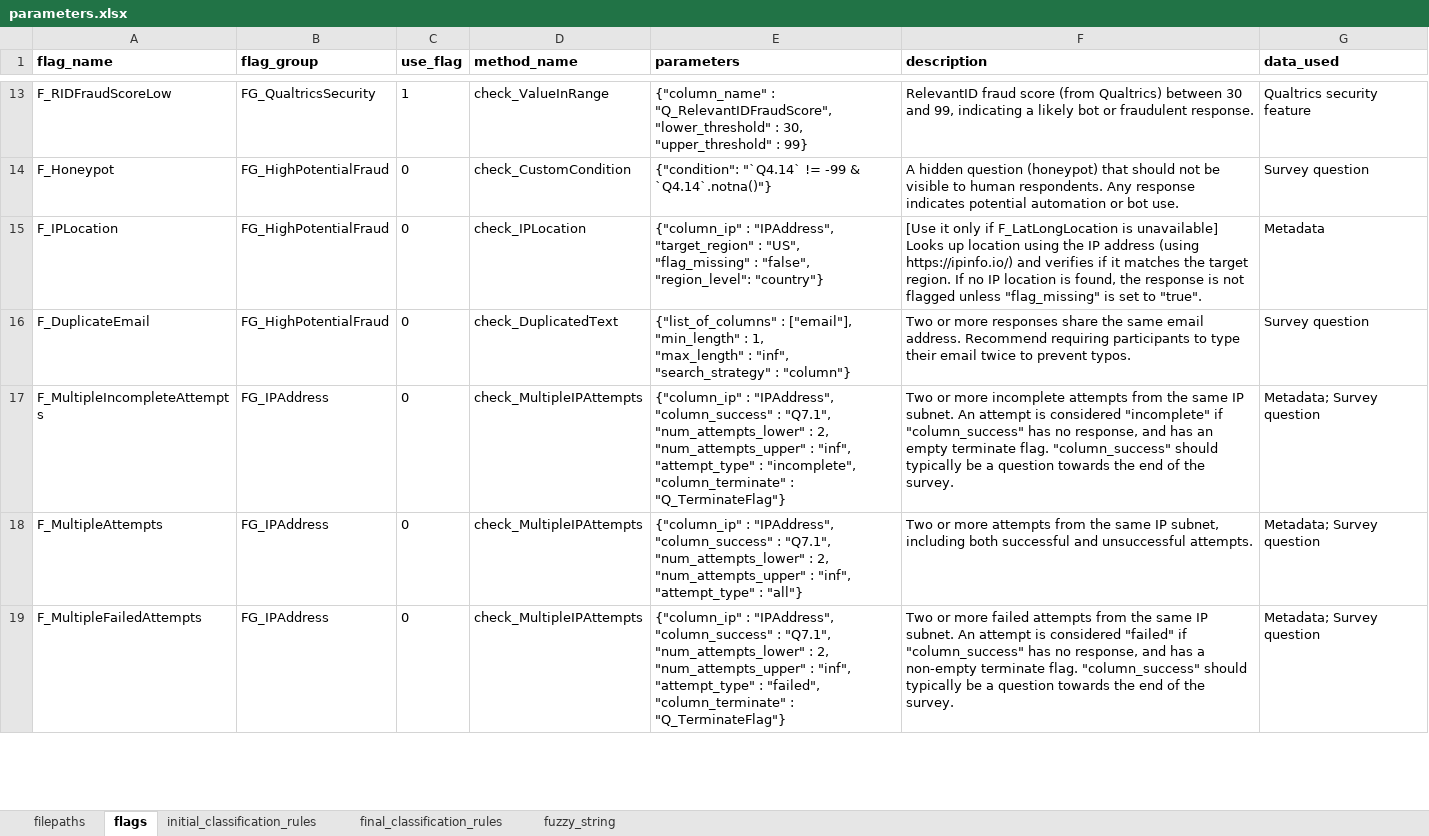
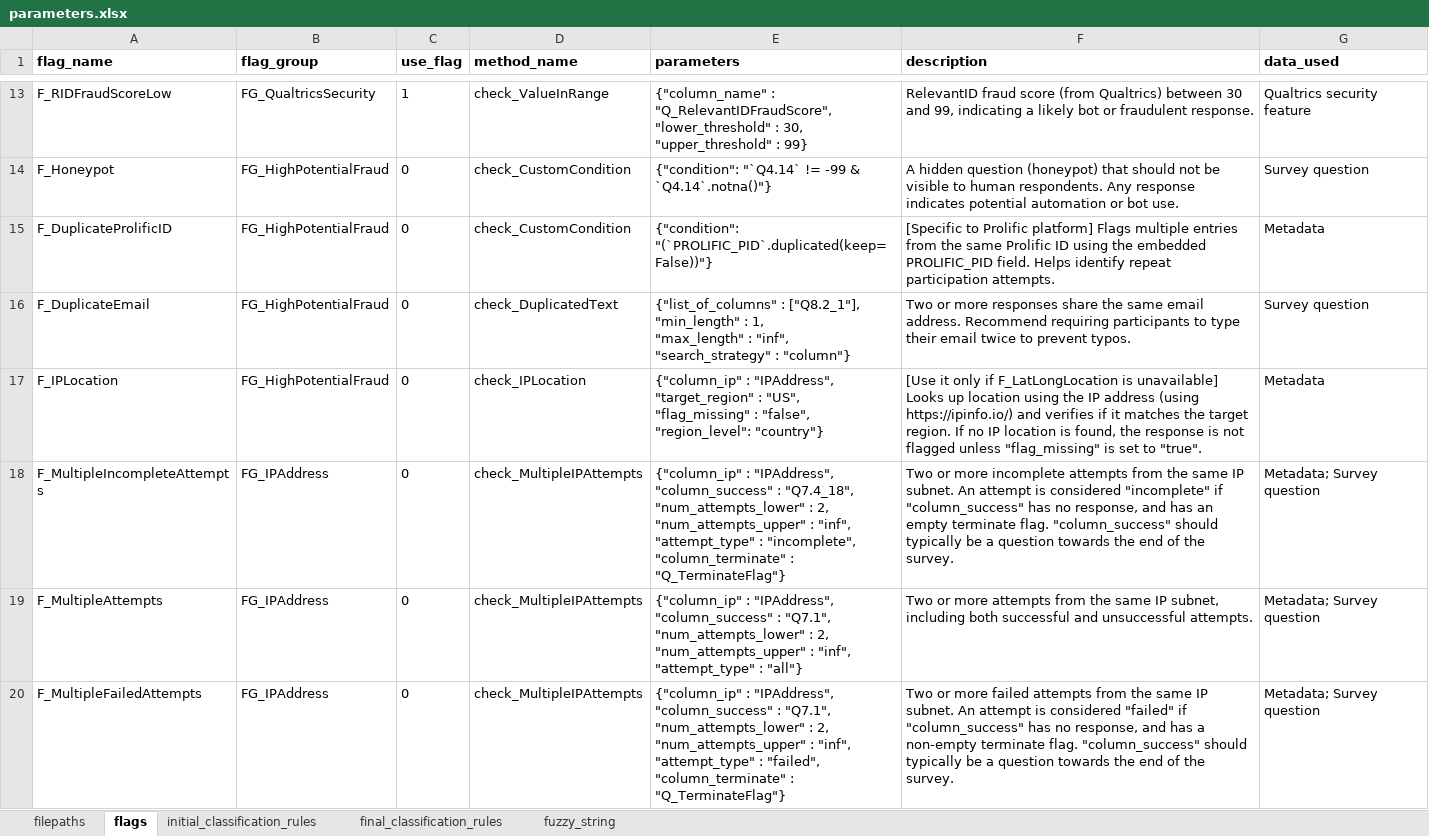
Before and after one commit to shubham8/survey-fraud-detection, an Excel workbook: config/parameters.xlsx, sheet flags, drawn as a sheet; only a part is shown, gaps mark what is left out; values as stored, in another font and other column widths than the file's, no borders; conditional formats not drawn; removed rows and columns are numbered as before the commit, all else as after; ↵ is a line break in a cell; the diff covers the shown part only; the diff names each change by its address in the sheet, - before the commit and + after, or states it on an @@ line.

```diff
--- a/config/parameters.xlsx (sheet flags)
+++ b/config/parameters.xlsx (sheet flags)
+row 15: F_DuplicateProlificID | FG_HighPotentialFraud | 0 | check_CustomCondition | {"condition": "(`PROLIFIC_PID`.duplicated(keep=False))"} | [Specific to Prolific platform] Flags multiple entries from the same Prolific ID using the embedded PROLIFIC_PID field. Helps identify repeat participation attempts. | Metadata
+row 16: F_DuplicateEmail | FG_HighPotentialFraud | 0 | check_DuplicatedText | {"list_of_columns" : ["Q8.2_1"], ↵ "min_length" : 1, ↵ "max_length" : "inf", ↵ "search_strategy" : "column"} | Two or more responses share the same email address. Recommend requiring participants to type their email twice to prevent typos. | Survey question
-row 16: F_DuplicateEmail | FG_HighPotentialFraud | 0 | check_DuplicatedText | {"list_of_columns" : ["email"], ↵ "min_length" : 1, ↵ "max_length" : "inf", ↵ "search_strategy" : "column"} | Two or more responses share the same email address. Recommend requiring participants to type their email twice to prevent typos. | Survey question
-E18 (parameters): …"column_success" : "Q7.1", ↵ "num_attempts_lower" :…
+E18 (parameters): …"column_success" : "Q7.4_18", ↵ "num_attempts_lower" :…
```
Also changed, not shown: 7 added rows, 1 removed row, 2 moved rows and 13 edited cells elsewhere in this sheet, sheet final_classification_rules, sheet filepaths, sheet initial_classification_rules, sheet fuzzy_string, 29 other files.
